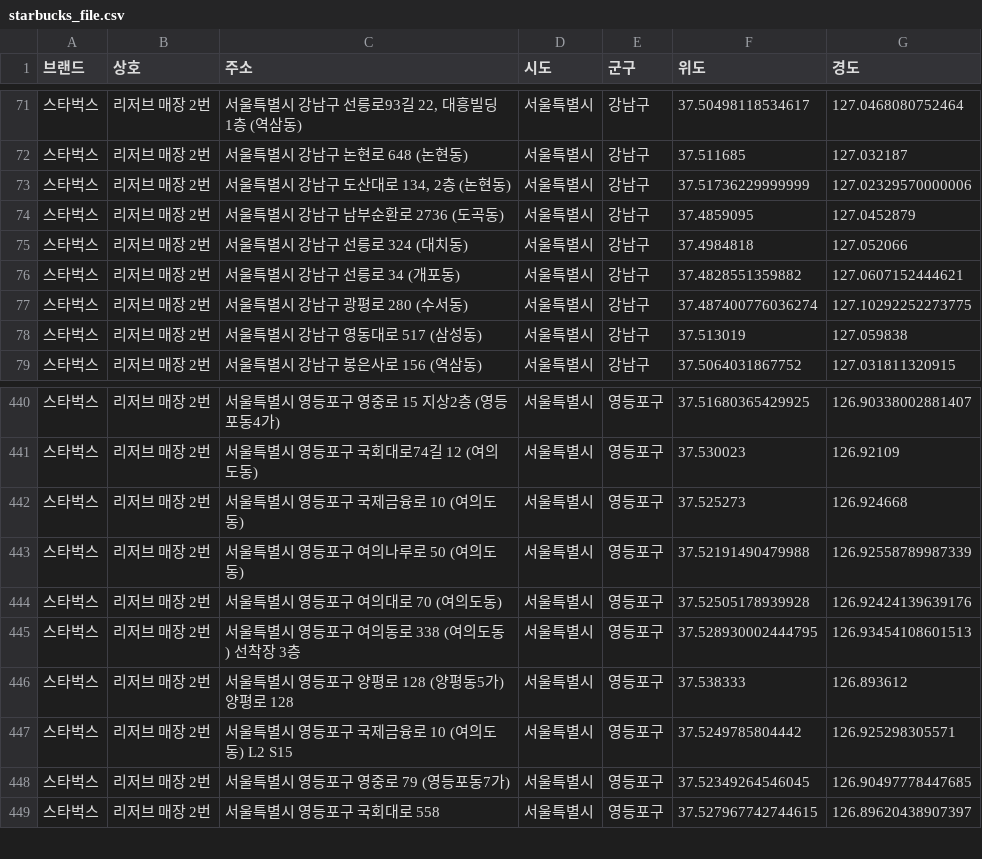
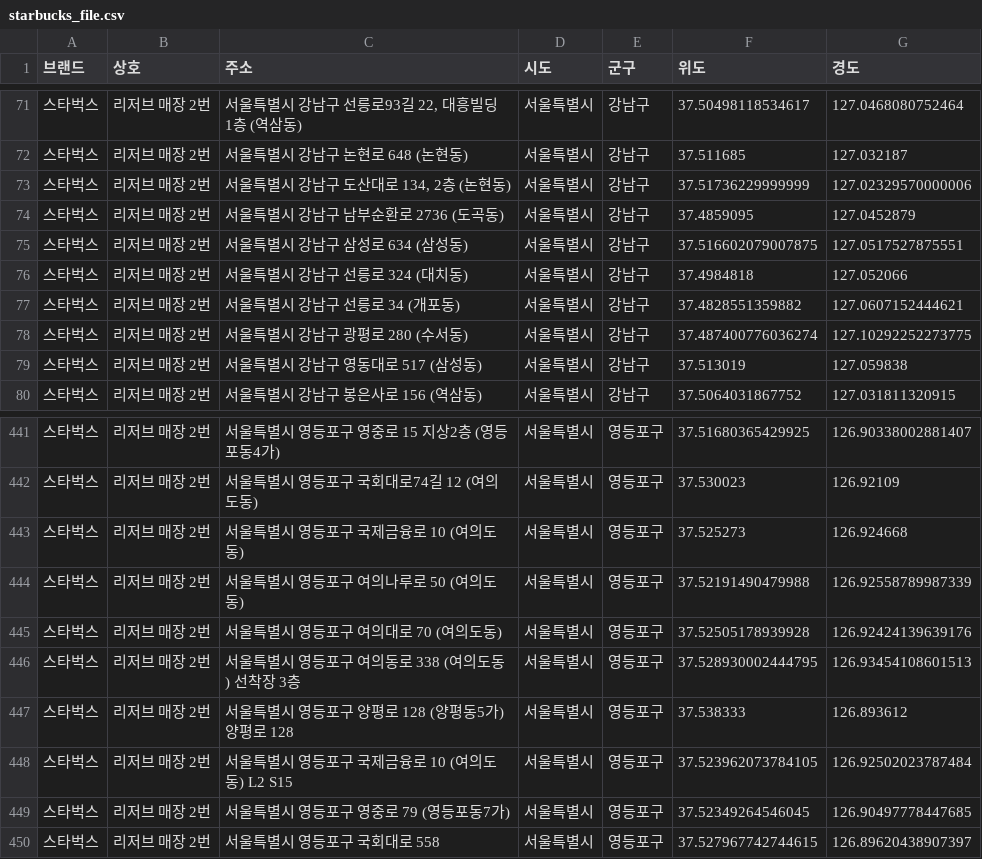
Before and after one commit to ParkSoyoung0125/PythonPractice, a CSV file: dataOut/starbucks_file.csv, drawn as a sheet; only a part is shown, gaps mark what is left out.

```diff
--- a/dataOut/starbucks_file.csv
+++ b/dataOut/starbucks_file.csv
@@ -74,2 +74,3 @@
 스타벅스,리저브 매장 2번,서울특별시 강남구 남부순환로 2736 (도곡동),서울특별시,강남구,37.4859095,127.0452879
+스타벅스,리저브 매장 2번,서울특별시 강남구 삼성로 634 (삼성동),서울특별시,강남구,37.516602079007875,127.0517527875551
 스타벅스,리저브 매장 2번,서울특별시 강남구 선릉로 324 (대치동),서울특별시,강남구,37.4984818,127.052066
@@ -446,3 +447,3 @@
 스타벅스,리저브 매장 2번,서울특별시 영등포구 양평로 128 (양평동5가)양평로 128,서울특별시,영등포구,37.538333,126.893612
-스타벅스,리저브 매장 2번,서울특별시 영등포구 국제금융로 10 (여의도동) L2 S15,서울특별시,영등포구,37.5249785804442,126.925298305571
+스타벅스,리저브 매장 2번,서울특별시 영등포구 국제금융로 10 (여의도동) L2 S15,서울특별시,영등포구,37.523962073784105,126.92502023787484
 스타벅스,리저브 매장 2번,서울특별시 영등포구 영중로 79 (영등포동7가),서울특별시,영등포구,37.52349264546045,126.90497778447685
```
Also changed, not shown: 9 other files.
